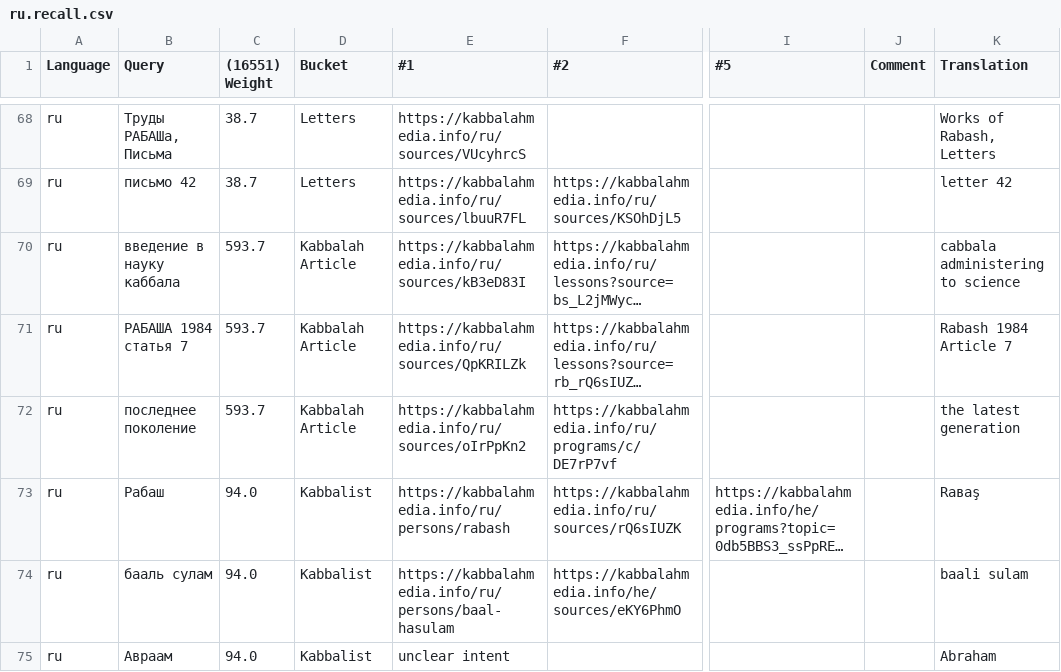
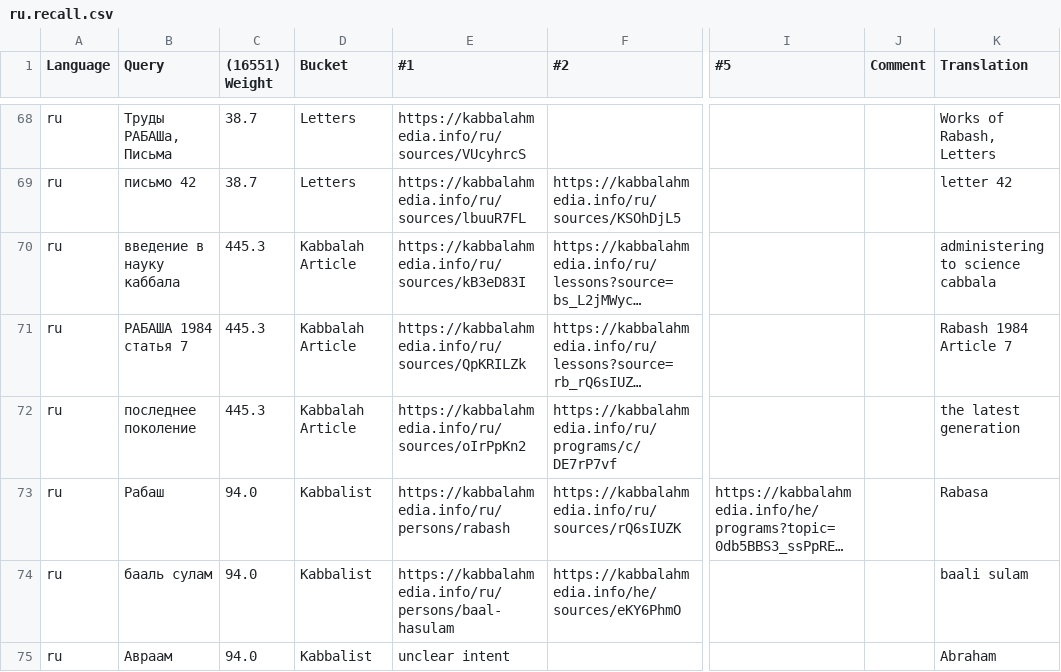
Before and after one commit to Bnei-Baruch/archive-backend, a CSV file: search/data/ru.recall.csv, drawn as a sheet; only a part is shown, gaps mark what is left out; long unchanged cells end in …; the diff covers the shown part only; the diff names each change by its address in the sheet, - before the commit and + after, or states it on an @@ line.

Commit message:
Ignore similar score. Update eval queries. Update ru recall set.

```diff
--- a/search/data/ru.recall.csv
+++ b/search/data/ru.recall.csv
-C70:C72 ((16551) Weight): 593.7
+C70:C72 ((16551) Weight): 445.3
-K70 (Translation): cabbala administering to science
+K70 (Translation): administering to science cabbala
-K73 (Translation): Raʙaş
+K73 (Translation): Rabasa
```
Also changed, not shown: 1 added row and 15 edited cells elsewhere in this file, 3 other files.
